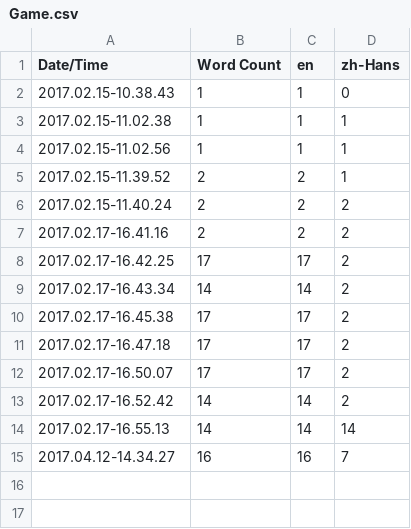
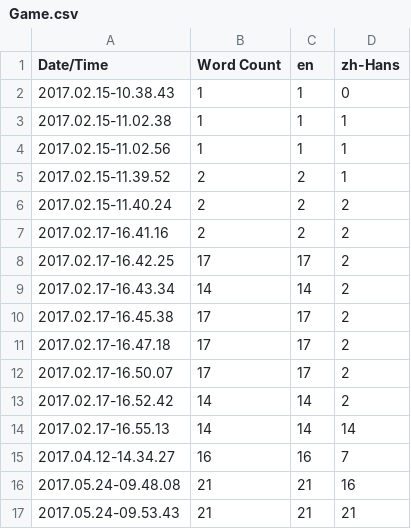
Before and after one commit to DarkSlot/CodeBlue, a CSV file: Content/Localization/Game/Game.csv, drawn as a sheet; the diff names each change by its address in the sheet, - before the commit and + after, or states it on an @@ line.

```diff
--- a/Content/Localization/Game/Game.csv
+++ b/Content/Localization/Game/Game.csv
+row 16: 2017.05.24-09.48.08 | 21 | 21 | 16
+row 17: 2017.05.24-09.53.43 | 21 | 21 | 21
```
Also changed, not shown: 4 other files.
